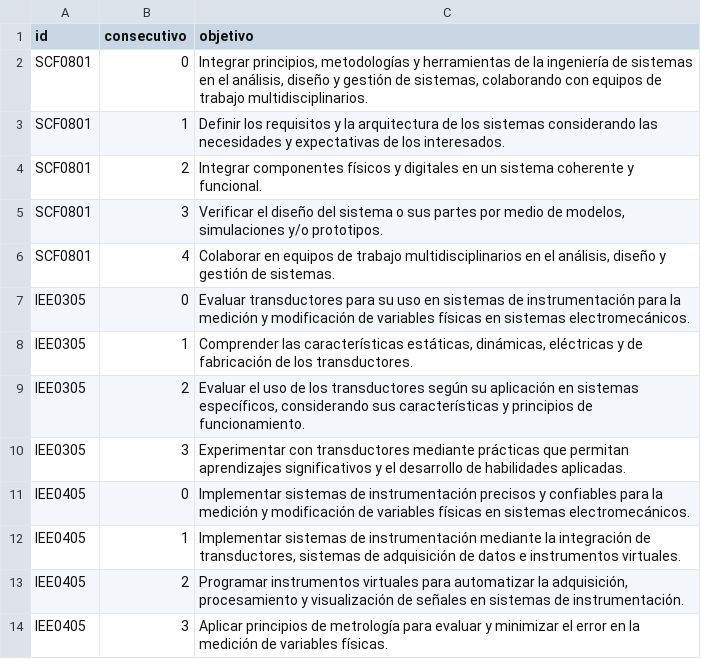
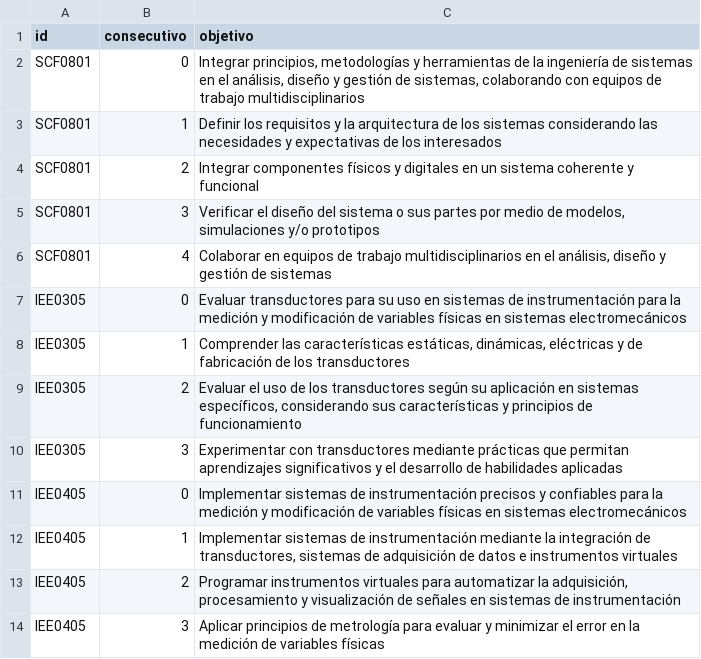
Before and after one commit to EIEM-TEC/CLIE, a CSV file: cursos/cursos_obj.csv, drawn as a sheet.

```diff
--- a/cursos/cursos_obj.csv
+++ b/cursos/cursos_obj.csv
@@ -1,14 +1,14 @@
 id,consecutivo,objetivo
-SCF0801,0,"Integrar principios, metodologías y herramientas de la ingeniería de sistemas en el análisis, diseño y gestión de sistemas, colaborando con equipos de trabajo multidisciplinarios."
-SCF0801,1,"Definir los requisitos y la arquitectura de los sistemas considerando las necesidades y expectativas de los interesados."
-SCF0801,2,"Integrar componentes físicos y digitales en un sistema coherente y funcional."
-SCF0801,3,"Verificar el diseño del sistema o sus partes por medio de modelos, simulaciones y/o prototipos."
-SCF0801,4,"Colaborar en equipos de trabajo multidisciplinarios en el análisis, diseño y gestión de sistemas."
-IEE0305,0,"Evaluar transductores para su uso en sistemas de instrumentación para la medición y modificación de variables físicas en sistemas electromecánicos."
-IEE0305,1,"Comprender las características estáticas, dinámicas, eléctricas y de fabricación de los transductores."
-IEE0305,2,"Evaluar el uso de los transductores según su aplicación en sistemas específicos, considerando sus características y principios de funcionamiento."
-IEE0305,3,"Experimentar con transductores mediante prácticas que permitan aprendizajes significativos y el desarrollo de habilidades aplicadas."
-IEE0405,0,"Implementar sistemas de instrumentación precisos y confiables para la medición y modificación de variables físicas en sistemas electromecánicos."
-IEE0405,1,"Implementar sistemas de instrumentación mediante la integración de transductores, sistemas de adquisición de datos e instrumentos virtuales."
-IEE0405,2,"Programar instrumentos virtuales para automatizar la adquisición, procesamiento y visualización de señales en sistemas de instrumentación."
-IEE0405,3,"Aplicar principios de metrología para evaluar y minimizar el error en la medición de variables físicas."
+SCF0801,0,"Integrar principios, metodologías y herramientas de la ingeniería de sistemas en el análisis, diseño y gestión de sistemas, colaborando con equipos de trabajo multidisciplinarios"
+SCF0801,1,"Definir los requisitos y la arquitectura de los sistemas considerando las necesidades y expectativas de los interesados"
+SCF0801,2,"Integrar componentes físicos y digitales en un sistema coherente y funcional"
+SCF0801,3,"Verificar el diseño del sistema o sus partes por medio de modelos, simulaciones y/o prototipos"
+SCF0801,4,"Colaborar en equipos de trabajo multidisciplinarios en el análisis, diseño y gestión de sistemas"
+IEE0305,0,"Evaluar transductores para su uso en sistemas de instrumentación para la medición y modificación de variables físicas en sistemas electromecánicos"
+IEE0305,1,"Comprender las características estáticas, dinámicas, eléctricas y de fabricación de los transductores"
+IEE0305,2,"Evaluar el uso de los transductores según su aplicación en sistemas específicos, considerando sus características y principios de funcionamiento"
+IEE0305,3,"Experimentar con transductores mediante prácticas que permitan aprendizajes significativos y el desarrollo de habilidades aplicadas"
+IEE0405,0,"Implementar sistemas de instrumentación precisos y confiables para la medición y modificación de variables físicas en sistemas electromecánicos"
+IEE0405,1,"Implementar sistemas de instrumentación mediante la integración de transductores, sistemas de adquisición de datos e instrumentos virtuales"
+IEE0405,2,"Programar instrumentos virtuales para automatizar la adquisición, procesamiento y visualización de señales en sistemas de instrumentación"
+IEE0405,3,"Aplicar principios de metrología para evaluar y minimizar el error en la medición de variables físicas"
```
Also changed, not shown: 17 other files.
